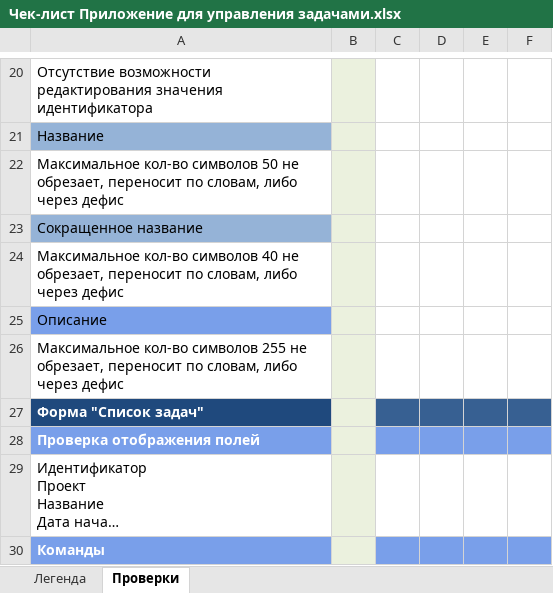
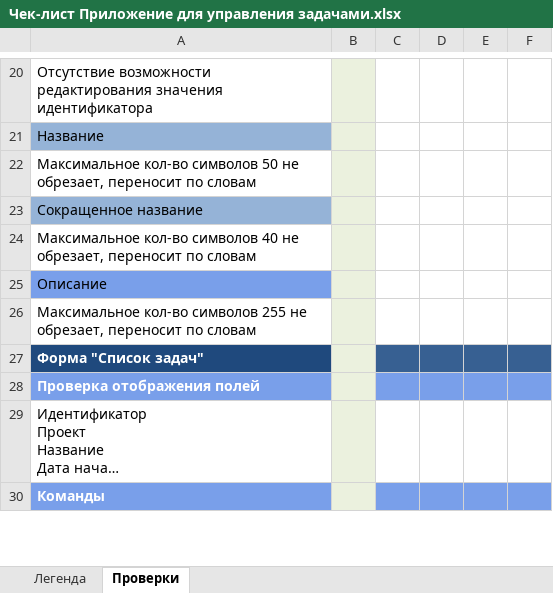
Before and after one commit to sergeydavid/homework, an Excel workbook: homework3/Чек-лист Приложение для управления задачами.xlsx, sheet Проверки, drawn as a sheet; only a part is shown, gaps mark what is left out; long unchanged cells end in …; values as stored, in another font and other column widths than the file's, no borders; the diff names each change by its address in the sheet, - before the commit and + after, or states it on an @@ line.

Commit message:
change after meeting

```diff
--- a/homework3/Чек-лист Приложение для управления задачами.xlsx (sheet Проверки)
+++ b/homework3/Чек-лист Приложение для управления задачами.xlsx (sheet Проверки)
-A22: …переносит по словам, либо через дефис
+A22: …переносит по словам
-A24: …переносит по словам, либо через дефис
+A24: …переносит по словам
-A26: …переносит по словам, либо через дефис
+A26: …переносит по словам
```
